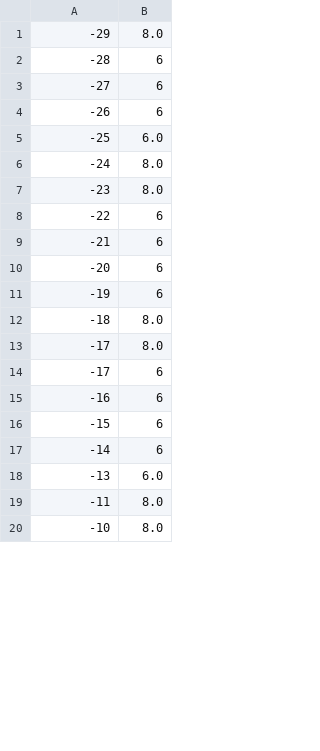
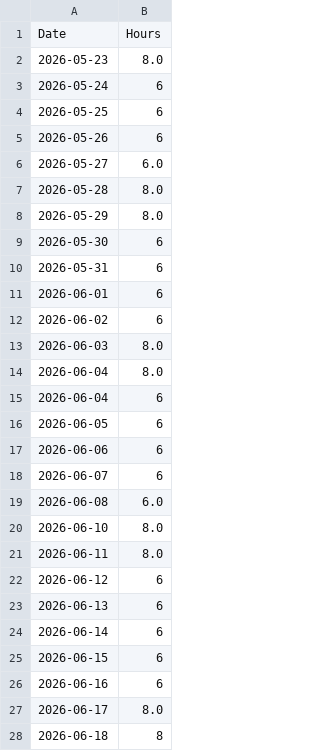
Before and after one commit to Nosh-H/Sleep-Debt-Sim, a CSV file: template-data.csv, drawn as a sheet; only a part is shown; the diff covers the shown part only.

Commit message:
Adjust example data, remove unused imports in App.java

```diff
--- a/template-data.csv
+++ b/template-data.csv
@@ -1,20 +1,28 @@
--29,8.0
--28,6
--27,6
--26,6
--25,6.0
--24,8.0
--23,8.0
--22,6
--21,6
--20,6
--19,6
--18,8.0
--17,8.0
--17,6
--16,6
--15,6
--14,6
--13,6.0
--11,8.0
--10,8.0
+Date,Hours
+2026-05-23,8.0
+2026-05-24,6
+2026-05-25,6
+2026-05-26,6
+2026-05-27,6.0
+2026-05-28,8.0
+2026-05-29,8.0
+2026-05-30,6
+2026-05-31,6
+2026-06-01,6
+2026-06-02,6
+2026-06-03,8.0
+2026-06-04,8.0
+2026-06-04,6
+2026-06-05,6
+2026-06-06,6
+2026-06-07,6
+2026-06-08,6.0
+2026-06-10,8.0
+2026-06-11,8.0
+2026-06-12,6
+2026-06-13,6
+2026-06-14,6
+2026-06-15,6
+2026-06-16,6
+2026-06-17,8.0
+2026-06-18,8
```
Also changed, not shown: 7 added rows, 14 removed rows and 35 edited cells elsewhere in this file, 1 other file.
